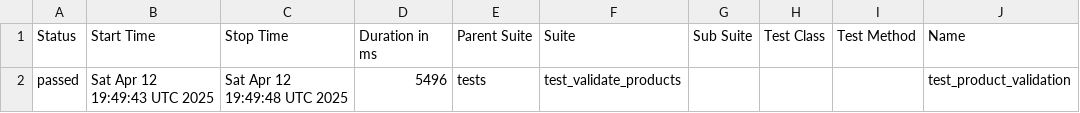
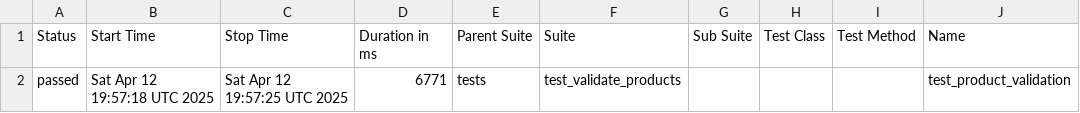
Before and after one commit to Jyoti-Chaurasia/CoActionsPOC, a CSV file: data/suites.csv, drawn as a sheet; only a part is shown; the diff names each change by its address in the sheet, - before the commit and + after, or states it on an @@ line.

```diff
--- a/data/suites.csv
+++ b/data/suites.csv
-B2 (Start Time): Sat Apr 12 19:49:43 UTC 2025
+B2 (Start Time): Sat Apr 12 19:57:18 UTC 2025
-C2 (Stop Time): Sat Apr 12 19:49:48 UTC 2025
+C2 (Stop Time): Sat Apr 12 19:57:25 UTC 2025
-D2 (Duration in ms): 5496
+D2 (Duration in ms): 6771
```
Also changed, not shown: 17 other files.
